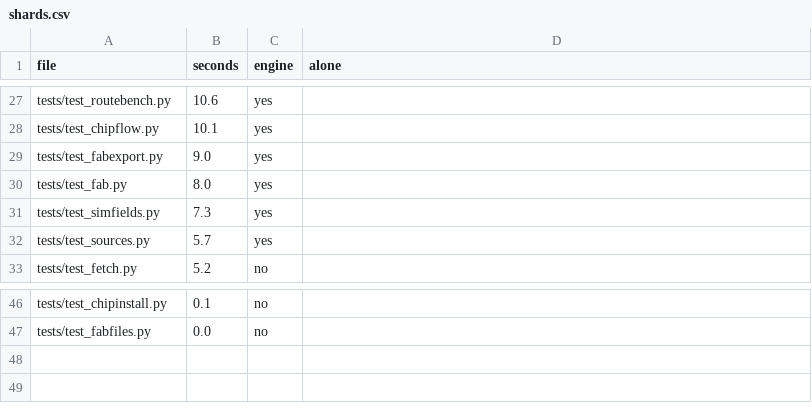
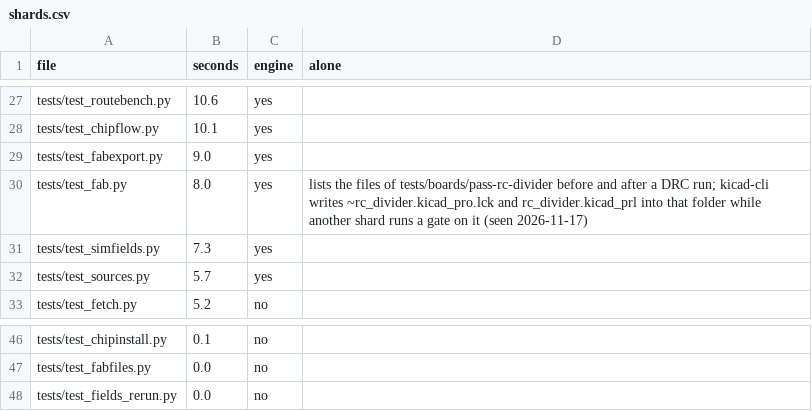
Before and after one commit to ThyFriendlyFox/via, a CSV file: verify/shards.csv, drawn as a sheet; only a part is shown, gaps mark what is left out.

Commit message:
tests/test_fab.py runs alone: kicad-cli writes a lock file into the fixture it lists while another shard runs a gate on it; the rerun tests of `fields` in a file of their own
Seen in a whole run in 4 shards: `Left contains one more item: '~rc_divider.kicad_pro.lck'`. tests/test_fields.py keeps the 68 tests STATUS.md states.

```diff
--- a/verify/shards.csv
+++ b/verify/shards.csv
@@ -29,3 +29,3 @@ tests/test_chipflow.py,10.1,yes,
 tests/test_fabexport.py,9.0,yes,
-tests/test_fab.py,8.0,yes,
+tests/test_fab.py,8.0,yes,"lists the files of tests/boards/pass-rc-divider before and after a DRC run; kicad-cli writes ~rc_divider.kicad_pro.lck and rc_divider.kicad_prl into that folder while another shard runs a gate on it (seen 2026-11-17)"
 tests/test_simfields.py,7.3,yes,
@@ -47 +47,2 @@ tests/test_chipinstall.py,0.1,no,
 tests/test_fabfiles.py,0.0,no,
+tests/test_fields_rerun.py,0.0,no,
```
Also changed, not shown: 2 other files.
